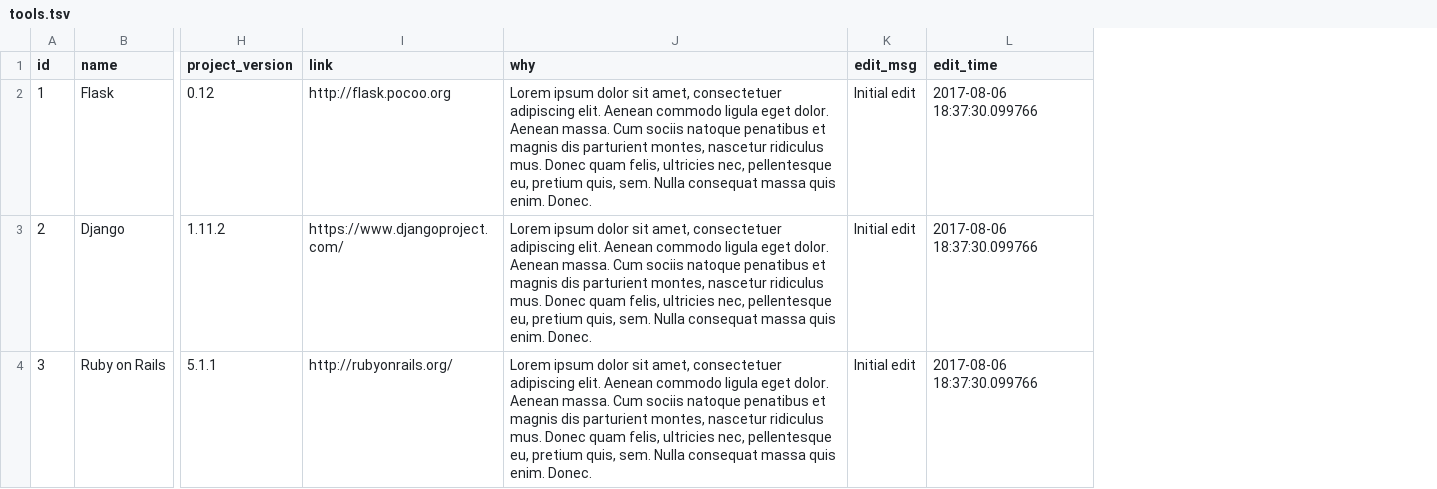
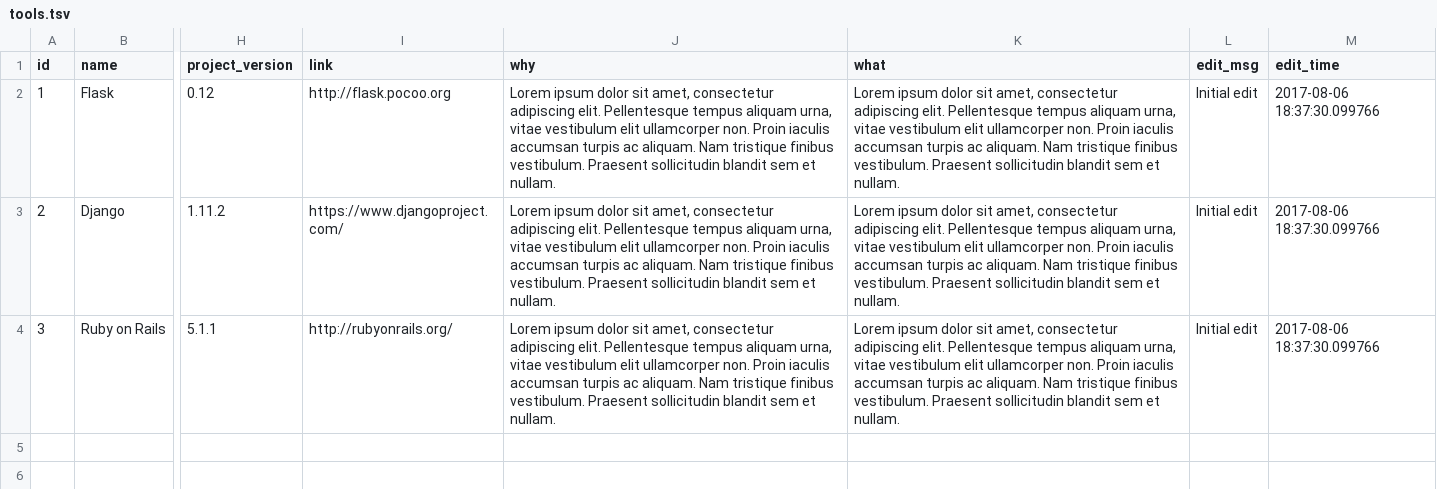
Before and after one commit to cofinley/tool-tldr, a TSV file: db_helpers/tsv_tables/tools.tsv, drawn as a sheet; only a part is shown, gaps mark what is left out; the diff names each change by its address in the sheet, - before the commit and + after, or states it on an @@ line.

Commit message:
Add 'what' section to tools
Also fixed environments bug where empty string on add_tool would create
empty environment. Fixed helper tsvs lipsum as well.

```diff
--- a/db_helpers/tsv_tables/tools.tsv
+++ b/db_helpers/tsv_tables/tools.tsv
+column K (what), rows 2-4: all Lorem ipsum dolor sit amet, consectetur adipiscing elit. Pellentesque tempus aliquam urna, vitae vestibulum elit ullamcorper non. Proin iaculis accumsan turpis ac aliquam. Nam tristique finibus vestibulum. Praesent sollicitudin blandit sem et nullam.
-J2:J4 (why): …sit amet, consectetuer adipiscing elit. Aenean commodo ligula eget dolor. Aenean massa. Cum sociis natoque penatibus et magnis dis parturient montes, nascetur ridiculus mus. Donec quam felis, ultricies nec, pellentesque eu, pretium quis, sem. Nulla consequat massa quis enim. Donec.
+J2:J4 (why): …sit amet, consectetur adipiscing elit. Pellentesque tempus aliquam urna, vitae vestibulum elit ullamcorper non. Proin iaculis accumsan turpis ac aliquam. Nam tristique finibus vestibulum. Praesent sollicitudin blandit sem et nullam.
```
Also changed, not shown: db_helpers/tsv_tables/categories.tsv, 9 other files.
